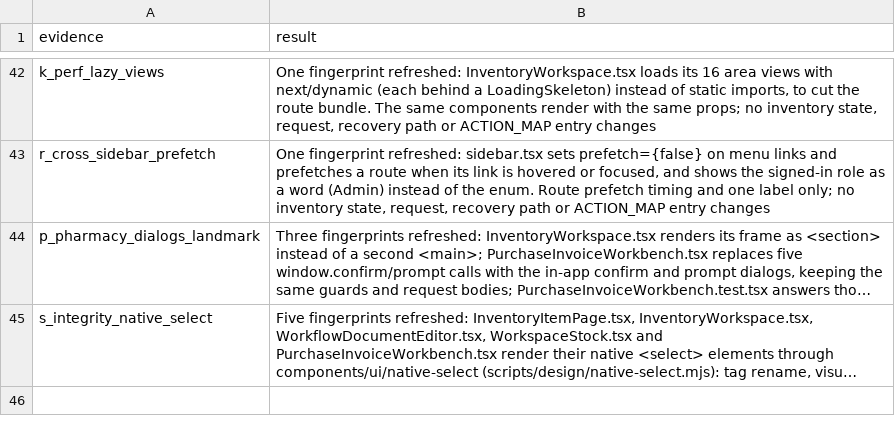
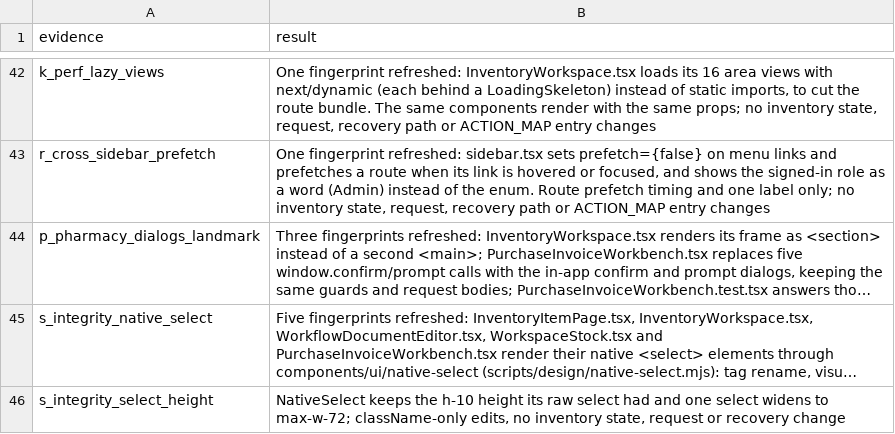
Before and after one commit to nareshshah139/Clinic_Management_System, a TSV file: verification/inventory-state-clarity-fix-2026-10-25/ux-source-revalidation.tsv, drawn as a sheet; only a part is shown, gaps mark what is left out; long unchanged cells end in …; the diff names each change by its address in the sheet, - before the commit and + after, or states it on an @@ line.

```diff
--- a/verification/inventory-state-clarity-fix-2026-10-25/ux-source-revalidation.tsv
+++ b/verification/inventory-state-clarity-fix-2026-10-25/ux-source-revalidation.tsv
+row 46: s_integrity_select_height | NativeSelect keeps the h-10 height its raw select had and one select widens to max-w-72; className-only edits, no inventory state, request or recovery change
```
Also changed, not shown: 19 other files.
